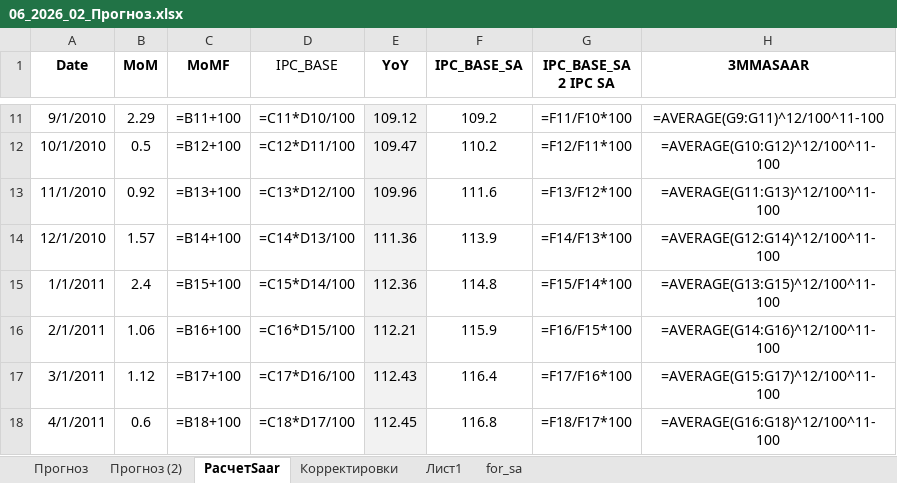
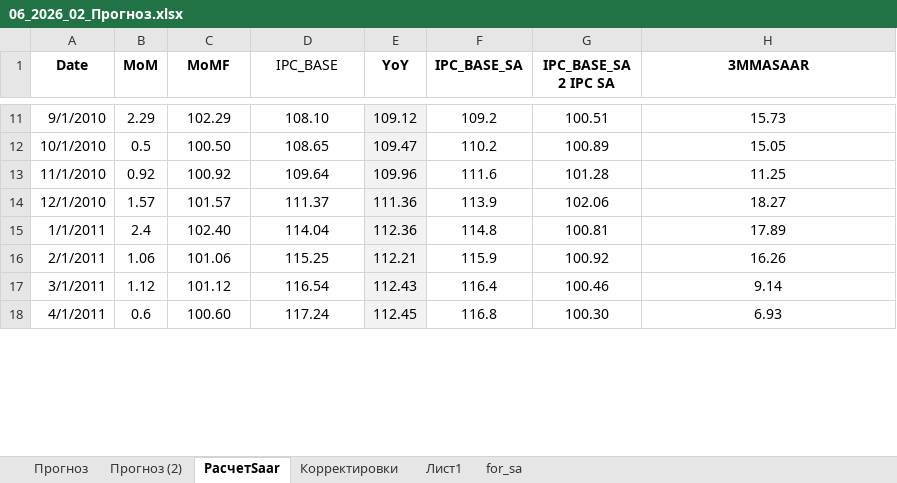
Before and after one commit to valalav/opus_forecast, an Excel workbook: assets/06_2026_02_Прогноз.xlsx, sheet РасчетSaar, drawn as a sheet; only a part is shown, gaps mark what is left out; values as stored, in another font and other column widths than the file's, no borders; formulas without a stored value are shown as written; the diff covers the shown part only; the diff names each change by its address in the sheet, - before the commit and + after, or states it on an @@ line.

```diff
--- a/assets/06_2026_02_Прогноз.xlsx (sheet РасчетSaar)
+++ b/assets/06_2026_02_Прогноз.xlsx (sheet РасчетSaar)
-C11 (MoMF): =B11+100
+C11 (MoMF): 102.29
-D11 (IPC_BASE): =C11*D10/100
+D11 (IPC_BASE): 108.10
-G11 (IPC_BASE_SA 2 IPC SA): =F11/F10*100
+G11 (IPC_BASE_SA 2 IPC SA): 100.51
-H11 (3MMASAAR): =AVERAGE(G9:G11)^12/100^11-100
+H11 (3MMASAAR): 15.73
-C12 (MoMF): =B12+100
+C12 (MoMF): 100.50
-D12 (IPC_BASE): =C12*D11/100
+D12 (IPC_BASE): 108.65
-G12 (IPC_BASE_SA 2 IPC SA): =F12/F11*100
+G12 (IPC_BASE_SA 2 IPC SA): 100.89
-H12 (3MMASAAR): =AVERAGE(G10:G12)^12/100^11-100
+H12 (3MMASAAR): 15.05
-C13 (MoMF): =B13+100
+C13 (MoMF): 100.92
-D13 (IPC_BASE): =C13*D12/100
+D13 (IPC_BASE): 109.64
-G13 (IPC_BASE_SA 2 IPC SA): =F13/F12*100
+G13 (IPC_BASE_SA 2 IPC SA): 101.28
-H13 (3MMASAAR): =AVERAGE(G11:G13)^12/100^11-100
+H13 (3MMASAAR): 11.25
-C14 (MoMF): =B14+100
+C14 (MoMF): 101.57
-D14 (IPC_BASE): =C14*D13/100
+D14 (IPC_BASE): 111.37
-G14 (IPC_BASE_SA 2 IPC SA): =F14/F13*100
+G14 (IPC_BASE_SA 2 IPC SA): 102.06
-H14 (3MMASAAR): =AVERAGE(G12:G14)^12/100^11-100
+H14 (3MMASAAR): 18.27
-C15 (MoMF): =B15+100
+C15 (MoMF): 102.40
-D15 (IPC_BASE): =C15*D14/100
+D15 (IPC_BASE): 114.04
-G15 (IPC_BASE_SA 2 IPC SA): =F15/F14*100
+G15 (IPC_BASE_SA 2 IPC SA): 100.81
-H15 (3MMASAAR): =AVERAGE(G13:G15)^12/100^11-100
+H15 (3MMASAAR): 17.89
-C16 (MoMF): =B16+100
+C16 (MoMF): 101.06
-D16 (IPC_BASE): =C16*D15/100
+D16 (IPC_BASE): 115.25
-G16 (IPC_BASE_SA 2 IPC SA): =F16/F15*100
+G16 (IPC_BASE_SA 2 IPC SA): 100.92
-H16 (3MMASAAR): =AVERAGE(G14:G16)^12/100^11-100
+H16 (3MMASAAR): 16.26
-C17 (MoMF): =B17+100
+C17 (MoMF): 101.12
-D17 (IPC_BASE): =C17*D16/100
+D17 (IPC_BASE): 116.54
-G17 (IPC_BASE_SA 2 IPC SA): =F17/F16*100
+G17 (IPC_BASE_SA 2 IPC SA): 100.46
-H17 (3MMASAAR): =AVERAGE(G15:G17)^12/100^11-100
+H17 (3MMASAAR): 9.14
-C18 (MoMF): =B18+100
+C18 (MoMF): 100.60
-D18 (IPC_BASE): =C18*D17/100
+D18 (IPC_BASE): 117.24
-G18 (IPC_BASE_SA 2 IPC SA): =F18/F17*100
+G18 (IPC_BASE_SA 2 IPC SA): 100.30
-H18 (3MMASAAR): =AVERAGE(G16:G18)^12/100^11-100
+H18 (3MMASAAR): 6.93
```
Also changed, not shown: 1129 edited cells and cell formats elsewhere in this sheet, sheet Прогноз (2), sheet Лист1, sheet Прогноз, hidden cells, charts or pictures, 13 other files.
